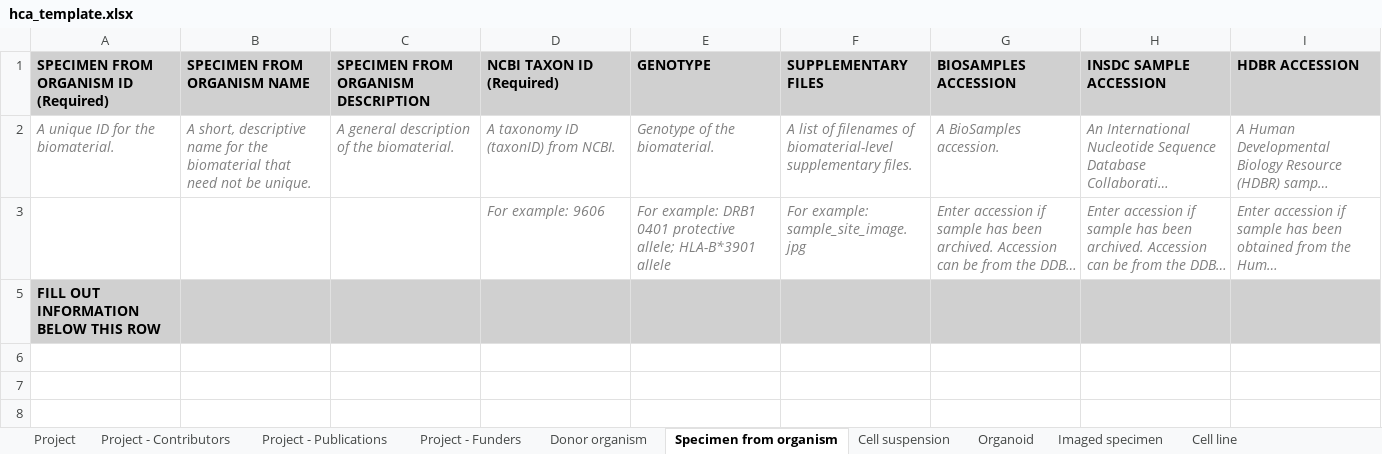
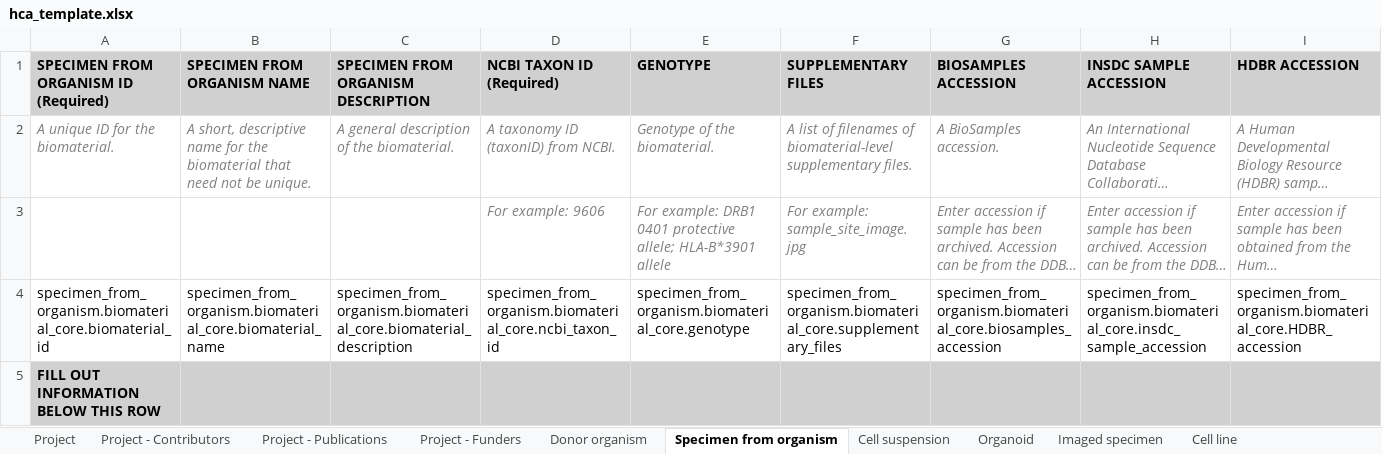
Before and after one commit to ebi-ait/geo_to_hca, an Excel workbook: template/hca_template.xlsx, sheet Specimen from organism, drawn as a sheet; only a part is shown; long unchanged cells end in …; values as stored, in another font and other column widths than the file's, no borders; rows hold the shown columns only; the diff names each change by its address in the sheet, - before the commit and + after, or states it on an @@ line.

```diff
--- a/template/hca_template.xlsx (sheet Specimen from organism)
+++ b/template/hca_template.xlsx (sheet Specimen from organism)
@@ row 4 unhidden: specimen_from_organism.biomaterial_core.biomaterial_id | specimen_from_organism.biomaterial_core.biomaterial_name | specimen_from_organism.biomaterial_core.biomaterial_description | specimen_from_organism.biomaterial_core.ncbi_taxon_id | specimen_from_organism.biomaterial_core.genotype | specimen_from_organism.biomaterial_core.supplementary_files | specimen_from_organism.biomaterial_core.biosamples_accession | specimen_from_organism.biomaterial_core.insdc_sample_accession | specimen_from_organism.biomaterial_core.HDBR_accession @@
```
Also changed, not shown: sheet Cell line, sheet Cell suspension, sheet Donor organism, sheet Library preparation protocol, sheet Organoid, sheet Analysis file, 21 more sheets.
